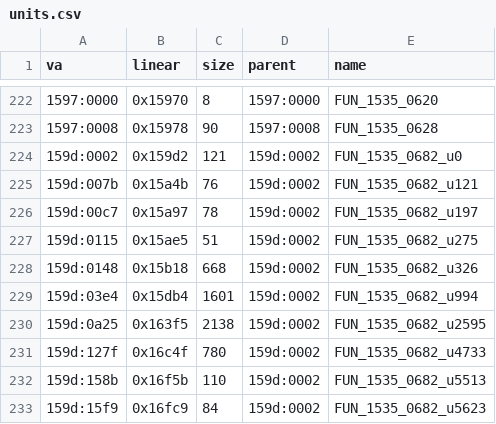
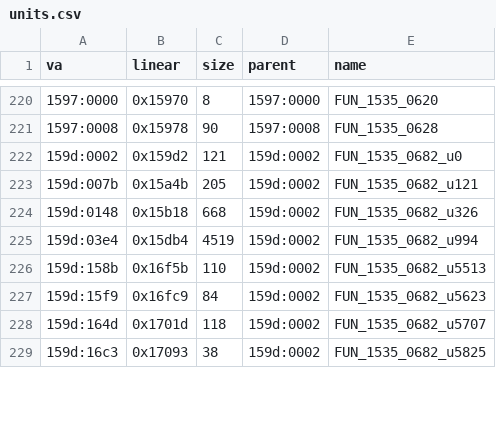
Before and after one commit to mogeldev/Giten-Megami-Tensei-Tokyo-Mokushiroku-pc98-decomp, a CSV file: ground_truth/units.csv, drawn as a sheet; only a part is shown, gaps mark what is left out; the shorter side is filled out with more unchanged rows; the diff covers the shown part only.

```diff
--- a/ground_truth/units.csv
+++ b/ground_truth/units.csv
@@ -224,9 +222,5 @@ va,linear,size,parent,name
 159d:0002,0x159d2,121,159d:0002,FUN_1535_0682_u0
-159d:007b,0x15a4b,76,159d:0002,FUN_1535_0682_u121
-159d:00c7,0x15a97,78,159d:0002,FUN_1535_0682_u197
-159d:0115,0x15ae5,51,159d:0002,FUN_1535_0682_u275
+159d:007b,0x15a4b,205,159d:0002,FUN_1535_0682_u121
 159d:0148,0x15b18,668,159d:0002,FUN_1535_0682_u326
-159d:03e4,0x15db4,1601,159d:0002,FUN_1535_0682_u994
-159d:0a25,0x163f5,2138,159d:0002,FUN_1535_0682_u2595
-159d:127f,0x16c4f,780,159d:0002,FUN_1535_0682_u4733
+159d:03e4,0x15db4,4519,159d:0002,FUN_1535_0682_u994
 159d:158b,0x16f5b,110,159d:0002,FUN_1535_0682_u5513
```
Also changed, not shown: 27 removed rows and 42 edited cells elsewhere in this file, 7 other files.
